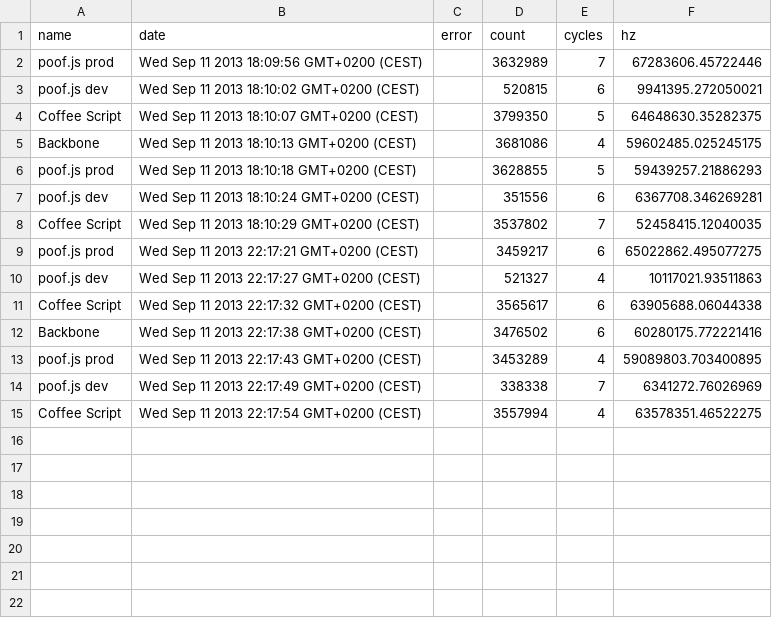
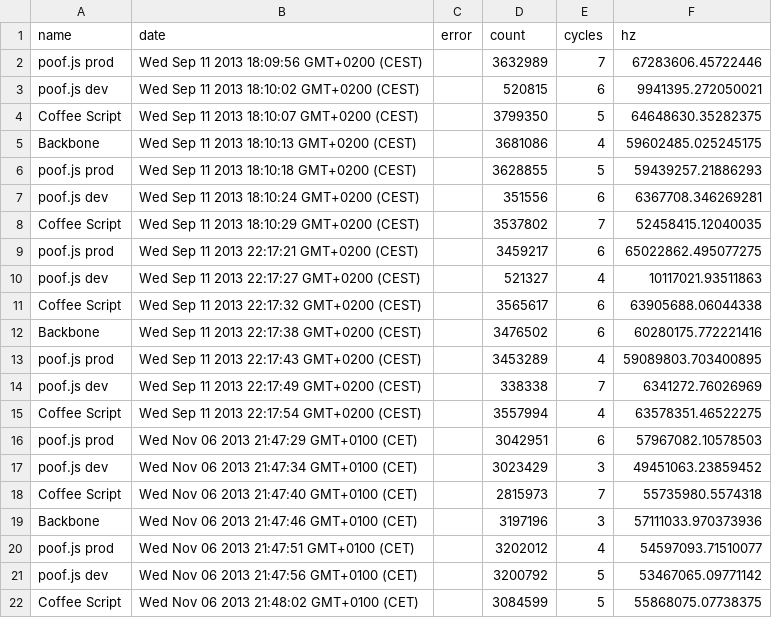
Before and after one commit to maciejzasada/poof.js, a CSV file: benchmarks/results.csv, drawn as a sheet; the diff names each change by its address in the sheet, - before the commit and + after, or states it on an @@ line.

```diff
--- a/benchmarks/results.csv
+++ b/benchmarks/results.csv
+row 16: poof.js prod | Wed Nov 06 2013 21:47:29 GMT+0100 (CET) |  | 3042951 | 6 | 57967082.10578503
+row 17: poof.js dev | Wed Nov 06 2013 21:47:34 GMT+0100 (CET) |  | 3023429 | 3 | 49451063.23859452
+row 18: Coffee Script | Wed Nov 06 2013 21:47:40 GMT+0100 (CET) |  | 2815973 | 7 | 55735980.5574318
+row 19: Backbone | Wed Nov 06 2013 21:47:46 GMT+0100 (CET) |  | 3197196 | 3 | 57111033.970373936
+row 20: poof.js prod | Wed Nov 06 2013 21:47:51 GMT+0100 (CET) |  | 3202012 | 4 | 54597093.71510077
+row 21: poof.js dev | Wed Nov 06 2013 21:47:56 GMT+0100 (CET) |  | 3200792 | 5 | 53467065.09771142
+row 22: Coffee Script | Wed Nov 06 2013 21:48:02 GMT+0100 (CET) |  | 3084599 | 5 | 55868075.07738375
```
Also changed, not shown: 11 other files.
